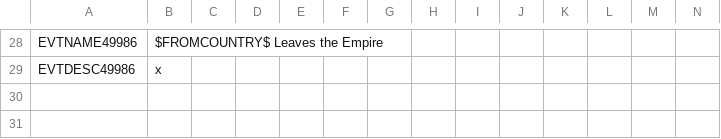
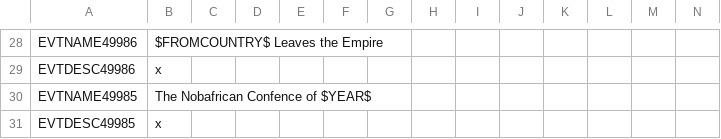
Before and after one commit to The-Question-Asker/MAW2, a CSV file: MAW2/localisation/.GGM_events.csv, drawn as a sheet; only a part is shown, gaps mark what is left out.

Commit message:
Add central Lothaire self-gov event and update Nobafrican countries
Introduces a new event for central Lothaire self-government, updates primary culture for several Nobafrican countries to 'colonial_new_african', and renames/updates Nobva Batika's tag from NBK to NBS. Also updates localisations for country and event names, adjusts province assignments, and adds a new region definition.

```diff
--- a/MAW2/localisation/.GGM_events.csv
+++ b/MAW2/localisation/.GGM_events.csv
@@ -29 +29,3 @@ EVTNAME49986;$FROMCOUNTRY$ Leaves the Empire;;;;;;;;;;;;;
 EVTDESC49986;x;;;;;;;;;;;;;
+EVTNAME49985;The Nobafrican Confence of $YEAR$;;;;;;;;;;;;;
+EVTDESC49985;x;;;;;;;;;;;;;
```
Also changed, not shown: MAW2/localisation/.GGM_Countries.csv, 8 other files.
